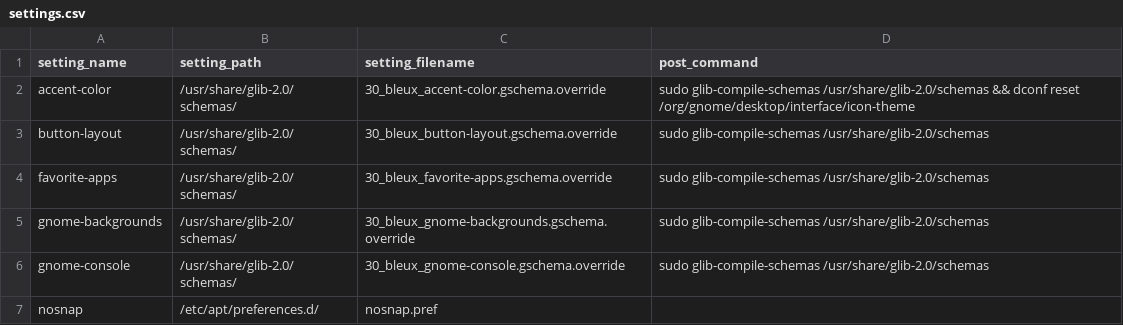
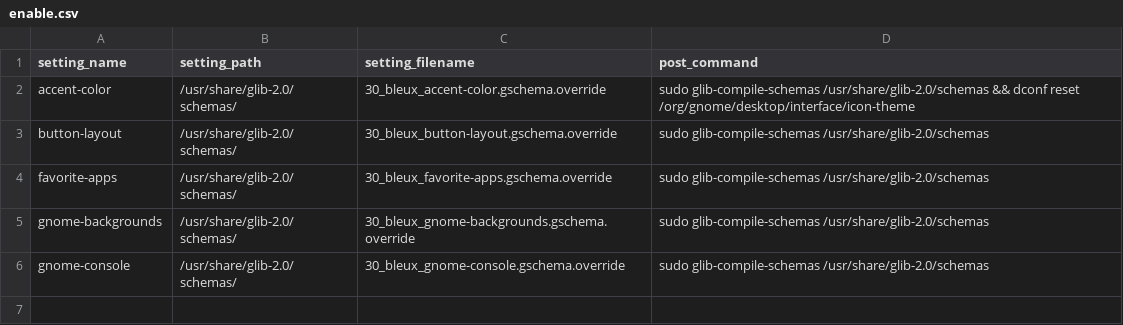
Before and after one commit to natanjunges/bleux, a CSV file: packages/bleux-ux/settings/enable.csv (was packages/bleux-ux/settings/settings.csv), drawn as a sheet; the diff names each change by its address in the sheet, - before the commit and + after, or states it on an @@ line.

Commit message:
Automatically replace ux setting commands in customize from declarative files

```diff
--- a/packages/bleux-ux/settings/settings.csv
+++ b/packages/bleux-ux/settings/enable.csv
-row 7: nosnap | /etc/apt/preferences.d/ | nosnap.pref
```
Also changed, not shown: 3 other files.
